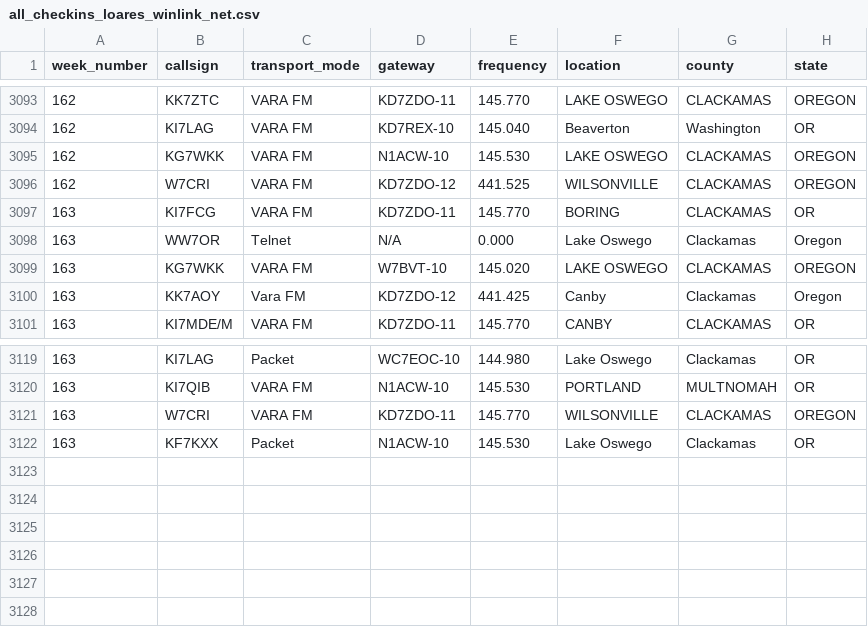
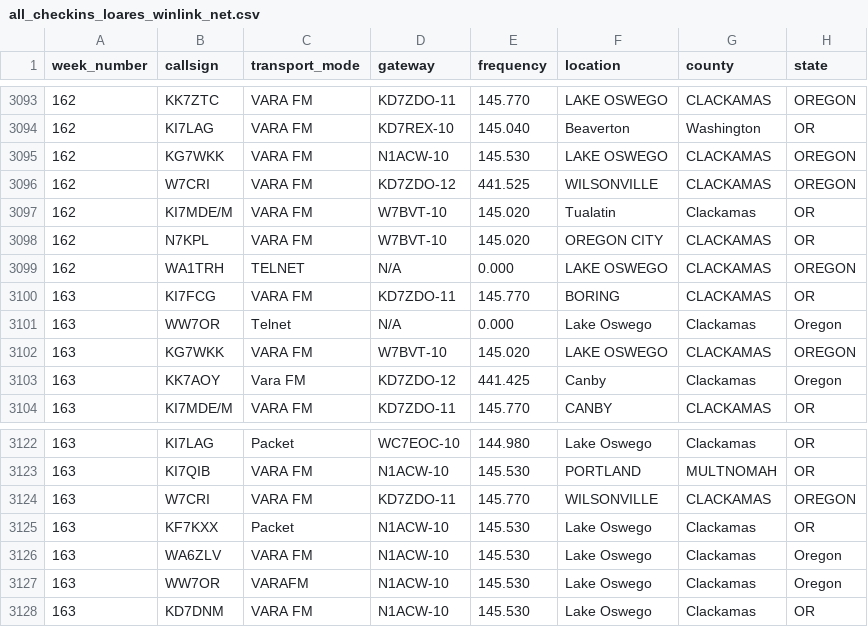
Before and after one commit to drizzlecombe/wlnet, a CSV file: raw_data/all_checkins_loares_winlink_net.csv, drawn as a sheet; only a part is shown, gaps mark what is left out.

Commit message:
Added three check-ins that were lodged at N1ACW-10 that was in post office mode for week 163 and didn't get flushed out until it was put back online.

```diff
--- a/raw_data/all_checkins_loares_winlink_net.csv
+++ b/raw_data/all_checkins_loares_winlink_net.csv
@@ -3096,2 +3096,5 @@
 162, W7CRI, VARA FM, KD7ZDO-12, 441.525, WILSONVILLE, CLACKAMAS, OREGON
+162, KI7MDE/M, VARA FM, W7BVT-10, 145.020, Tualatin, Clackamas, OR
+162, N7KPL, VARA FM, W7BVT-10, 145.020, OREGON CITY, CLACKAMAS, OR
+162, WA1TRH, TELNET, N/A, 0.000, LAKE OSWEGO, CLACKAMAS, OREGON
 163, KI7FCG, VARA FM, KD7ZDO-11, 145.770, BORING, CLACKAMAS, OR
@@ -3122 +3125,4 @@
 163, KF7KXX, Packet, N1ACW-10, 145.530, Lake Oswego, Clackamas, OR
+163, WA6ZLV, VARA FM, N1ACW-10, 145.530, Lake Oswego, Clackamas, Oregon
+163, WW7OR, VARAFM, N1ACW-10, 145.530, Lake Oswego, Clackamas, Oregon
+163, KD7DNM, VARA FM, N1ACW-10, 145.530, Lake Oswego, Clackamas, OR
```
Also changed, not shown: 1 other file.
